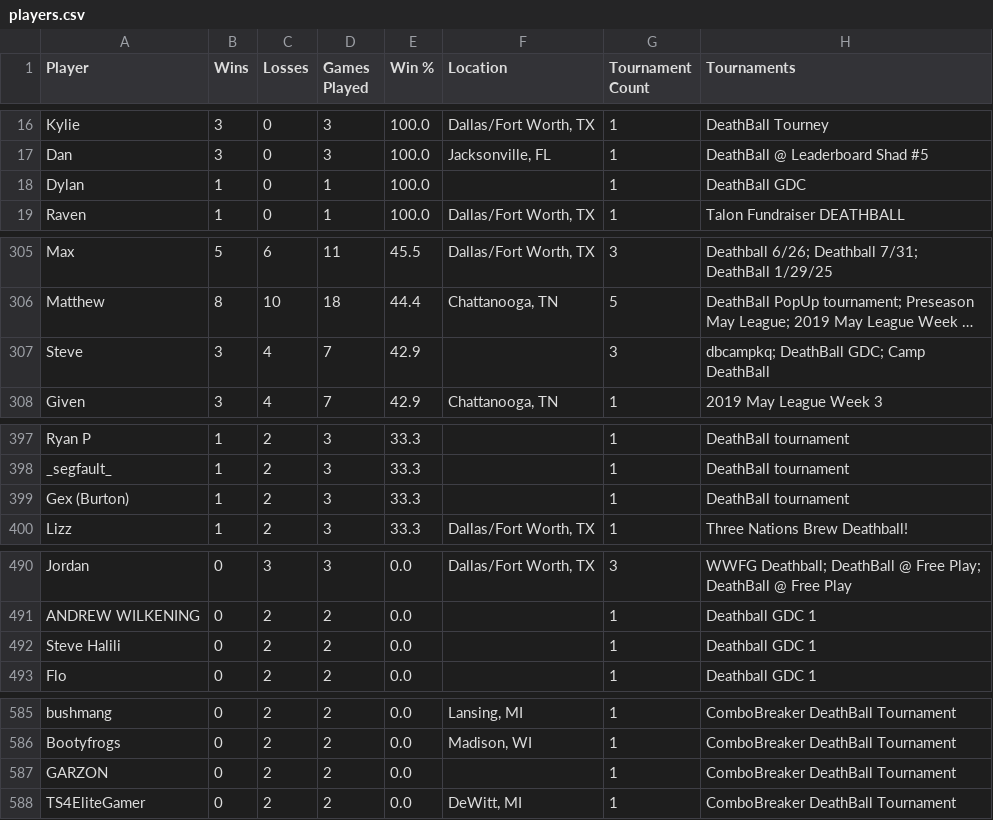
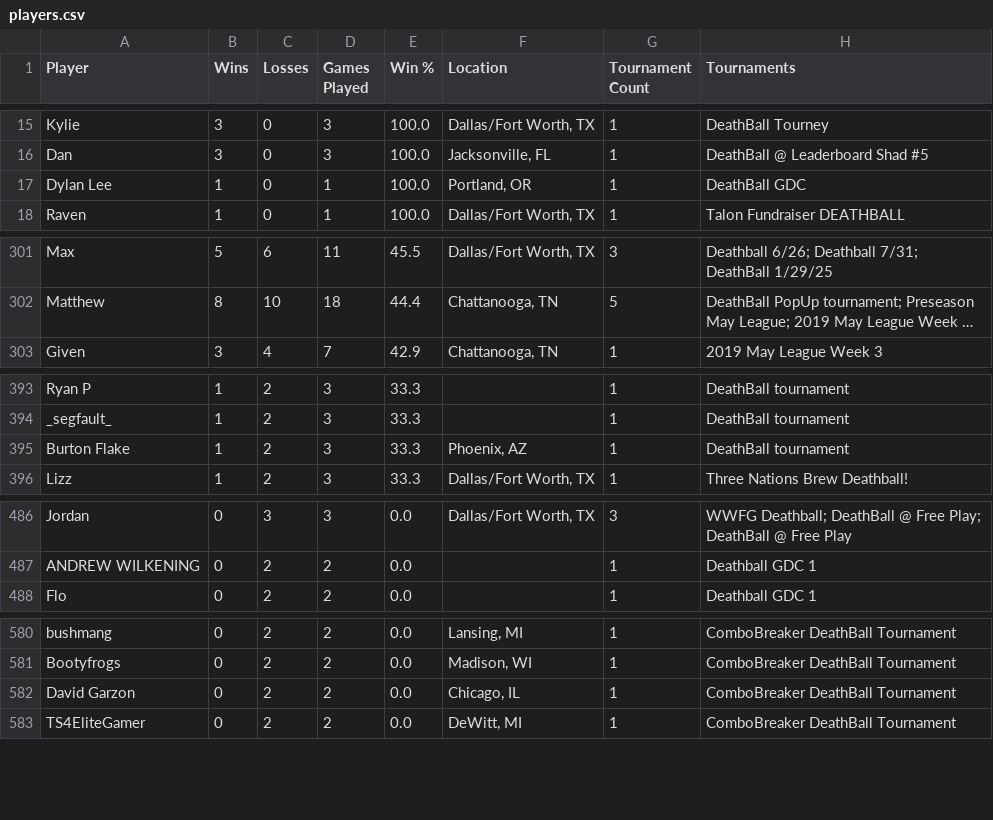
Before and after one commit to LilyLavender/deathball-power-rankings, a CSV file: data/players/players.csv, drawn as a sheet; only a part is shown, gaps mark what is left out; long unchanged cells end in …; removed rows and columns are numbered as before the commit, all else as after; the diff covers the shown part only; the diff names each change by its address in the sheet, - before the commit and + after, or states it on an @@ line.

Commit message:
Show province abbreviations - More player locations added

```diff
--- a/data/players/players.csv
+++ b/data/players/players.csv
-A17 (Player): Dylan
+A17 (Player): Dylan Lee
-F17 (Location): (empty)
+F17 (Location): Portland, OR
-row 307: Steve | 3 | 4 | 7 | 42.9 |  | 3 | dbcampkq; DeathBall GDC; Camp DeathBall
-A395 (Player): Gex (Burton)
+A395 (Player): Burton Flake
-F395 (Location): (empty)
+F395 (Location): Phoenix, AZ
-row 492: Steve Halili | 0 | 2 | 2 | 0.0 |  | 1 | Deathball GDC 1
-A582 (Player): GARZON
+A582 (Player): David Garzon
-F582 (Location): (empty)
+F582 (Location): Chicago, IL
```
Also changed, not shown: 5 added rows, 8 removed rows and 3 edited cells elsewhere in this file, 5 other files.
